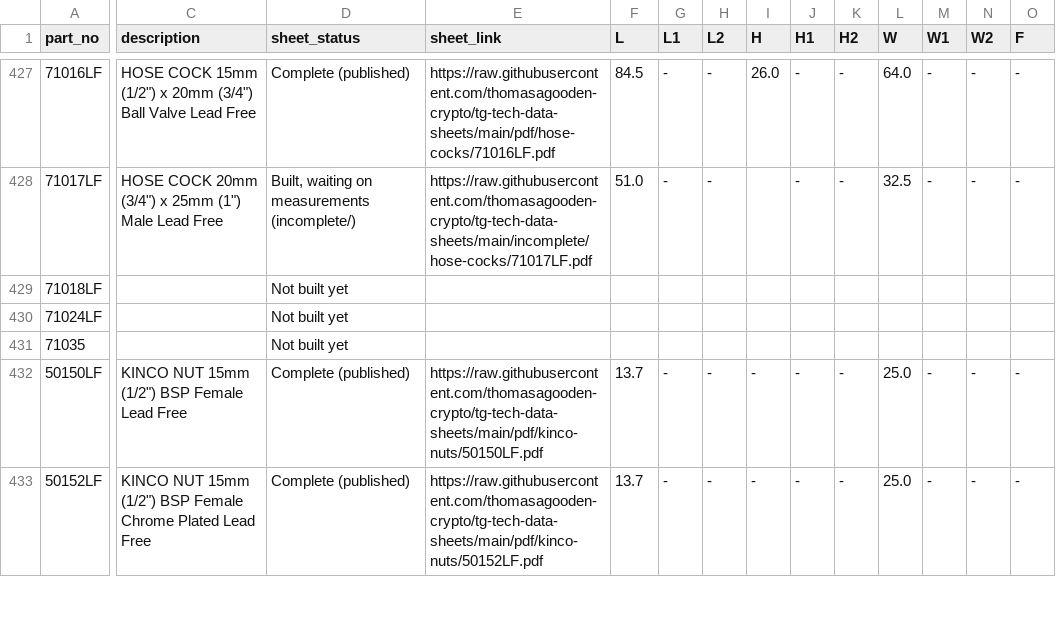
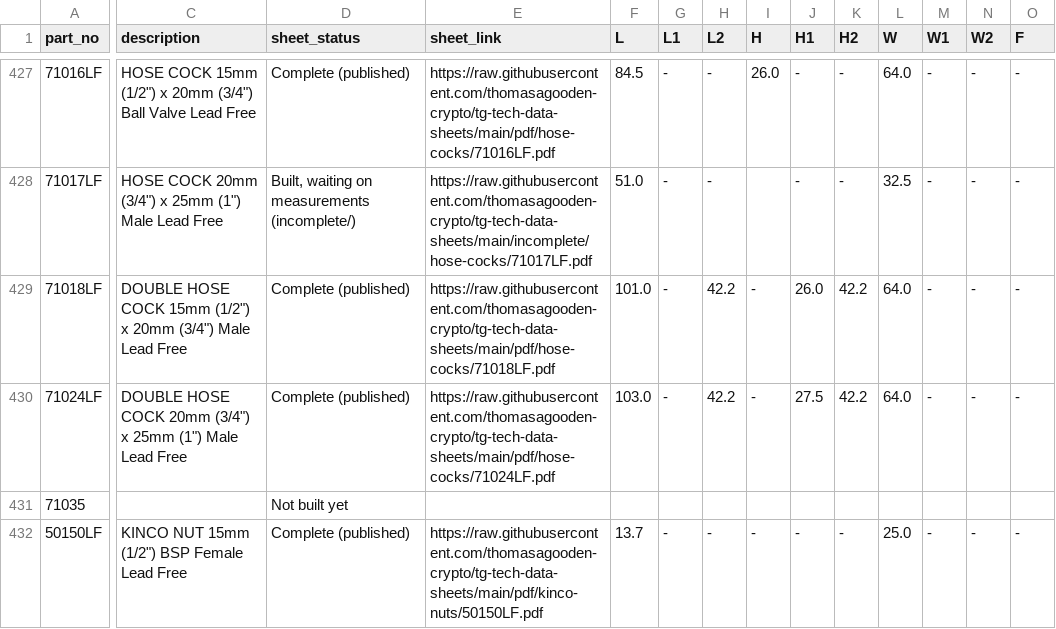
Before and after one commit to thomasagooden-crypto/tg-tech-data-sheets, a CSV file: Master_Measurements.csv, drawn as a sheet; only a part is shown, gaps mark what is left out; the shorter side is filled out with more unchanged rows; the diff covers the shown part only; the diff names each change by its address in the sheet, - before the commit and + after, or states it on an @@ line.

```diff
--- a/Master_Measurements.csv
+++ b/Master_Measurements.csv
-C429 (description): (empty)
+C429 (description): DOUBLE HOSE COCK 15mm (1/2") x 20mm (3/4") Male Lead Free
-D429:D430 (sheet_status): Not built yet
+D429:D430 (sheet_status): Complete (published)
-E429 (sheet_link): (empty)
+E429 (sheet_link): https://raw.githubusercontent.com/thomasagooden-crypto/tg-tech-data-sheets/main/pdf/hose-cocks/71018LF.pdf
-F429 (L): (empty)
+F429 (L): 101.0
-G429:G430 (L1): (empty)
+G429:G430 (L1): -
-H429:H430 (L2): (empty)
+H429:H430 (L2): 42.2
-I429:I430 (H): (empty)
+I429:I430 (H): -
-J429 (H1): (empty)
+J429 (H1): 26.0
-K429:K430 (H2): (empty)
+K429:K430 (H2): 42.2
-L429:L430 (W): (empty)
+L429:L430 (W): 64.0
-M429:M430 (W1): (empty)
+M429:M430 (W1): -
-N429:N430 (W2): (empty)
+N429:N430 (W2): -
-O429:O430 (F): (empty)
+O429:O430 (F): -
-C430 (description): (empty)
+C430 (description): DOUBLE HOSE COCK 20mm (3/4") x 25mm (1") Male Lead Free
-E430 (sheet_link): (empty)
+E430 (sheet_link): https://raw.githubusercontent.com/thomasagooden-crypto/tg-tech-data-sheets/main/pdf/hose-cocks/71024LF.pdf
-F430 (L): (empty)
+F430 (L): 103.0
-J430 (H1): (empty)
+J430 (H1): 27.5
```
Also changed, not shown: 22 edited cells elsewhere in this file, datasheet_index.csv, 3 other files.
